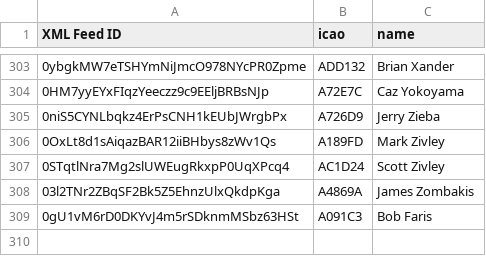
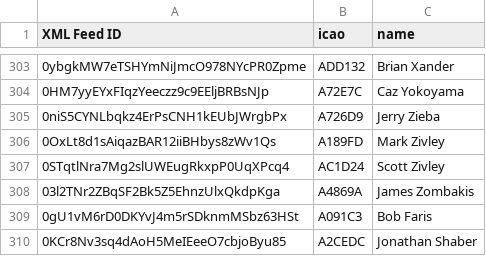
Before and after one commit to DavisChappins/SpotToOGN, a CSV file: Spotuser.csv, drawn as a sheet; only a part is shown, gaps mark what is left out; the diff names each change by its address in the sheet, - before the commit and + after, or states it on an @@ line.

Commit message:
Update Spotuser.csv

```diff
--- a/Spotuser.csv
+++ b/Spotuser.csv
+row 310: 0KCr8Nv3sq4dAoH5MeIEeeO7cbjoByu85 | A2CEDC | Jonathan Shaber
```
